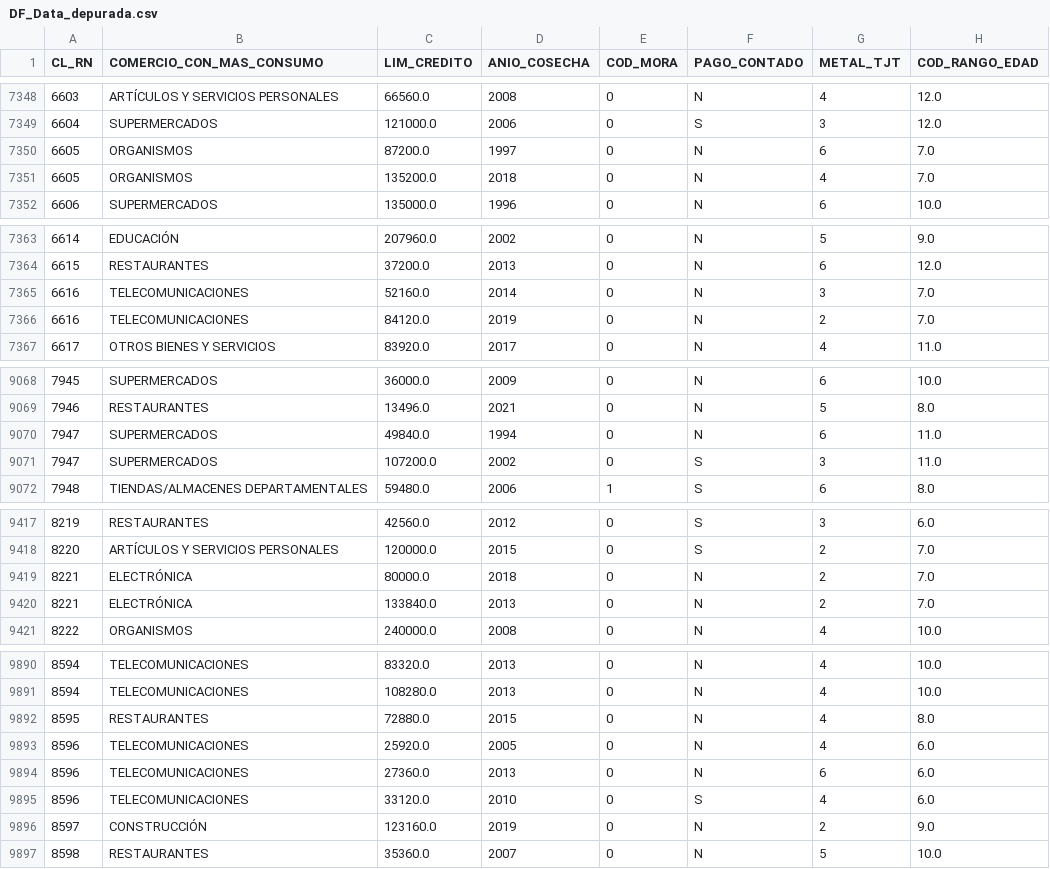
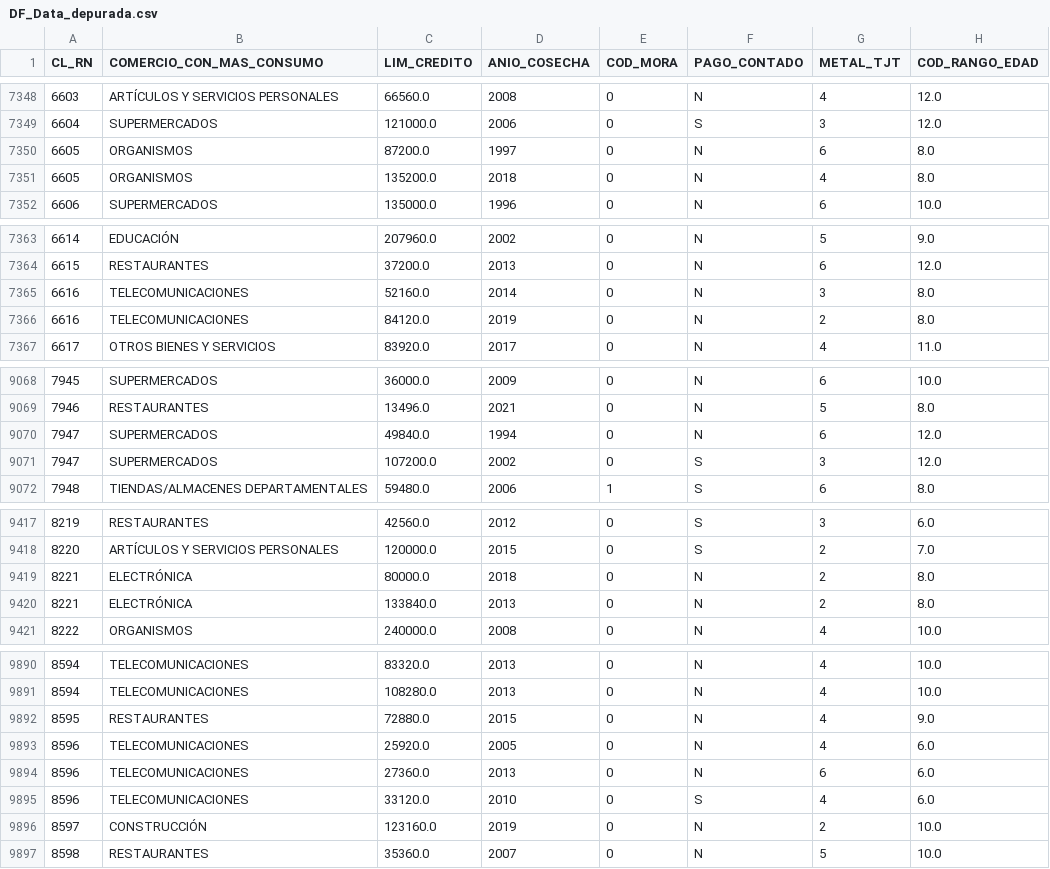
Before and after one commit to i3nriq/VIU_MineriadeDatos, a CSV file: Data/DF_Data_depurada.csv, drawn as a sheet; only a part is shown, gaps mark what is left out; the diff covers the shown part only.

```diff
--- a/Data/DF_Data_depurada.csv
+++ b/Data/DF_Data_depurada.csv
@@ -7349,4 +7349,4 @@ CL_RN,COMERCIO_CON_MAS_CONSUMO,LIM_CREDITO,ANIO_COSECHA,COD_MORA,PAGO_CONTADO,ME
 6604,SUPERMERCADOS,121000.0,2006,0,S,3,12.0
-6605,ORGANISMOS,87200.0,1997,0,N,6,7.0
-6605,ORGANISMOS,135200.0,2018,0,N,4,7.0
+6605,ORGANISMOS,87200.0,1997,0,N,6,8.0
+6605,ORGANISMOS,135200.0,2018,0,N,4,8.0
 6606,SUPERMERCADOS,135000.0,1996,0,N,6,10.0
@@ -7364,4 +7364,4 @@ CL_RN,COMERCIO_CON_MAS_CONSUMO,LIM_CREDITO,ANIO_COSECHA,COD_MORA,PAGO_CONTADO,ME
 6615,RESTAURANTES,37200.0,2013,0,N,6,12.0
-6616,TELECOMUNICACIONES,52160.0,2014,0,N,3,7.0
-6616,TELECOMUNICACIONES,84120.0,2019,0,N,2,7.0
+6616,TELECOMUNICACIONES,52160.0,2014,0,N,3,8.0
+6616,TELECOMUNICACIONES,84120.0,2019,0,N,2,8.0
 6617,OTROS BIENES Y SERVICIOS,83920.0,2017,0,N,4,11.0
@@ -9069,4 +9069,4 @@ CL_RN,COMERCIO_CON_MAS_CONSUMO,LIM_CREDITO,ANIO_COSECHA,COD_MORA,PAGO_CONTADO,ME
 7946,RESTAURANTES,13496.0,2021,0,N,5,8.0
-7947,SUPERMERCADOS,49840.0,1994,0,N,6,11.0
-7947,SUPERMERCADOS,107200.0,2002,0,S,3,11.0
+7947,SUPERMERCADOS,49840.0,1994,0,N,6,12.0
+7947,SUPERMERCADOS,107200.0,2002,0,S,3,12.0
 7948,TIENDAS/ALMACENES DEPARTAMENTALES,59480.0,2006,1,S,6,8.0
@@ -9418,4 +9418,4 @@ CL_RN,COMERCIO_CON_MAS_CONSUMO,LIM_CREDITO,ANIO_COSECHA,COD_MORA,PAGO_CONTADO,ME
 8220,ARTÍCULOS Y SERVICIOS PERSONALES,120000.0,2015,0,S,2,7.0
-8221,ELECTRÓNICA,80000.0,2018,0,N,2,7.0
-8221,ELECTRÓNICA,133840.0,2013,0,N,2,7.0
+8221,ELECTRÓNICA,80000.0,2018,0,N,2,8.0
+8221,ELECTRÓNICA,133840.0,2013,0,N,2,8.0
 8222,ORGANISMOS,240000.0,2008,0,N,4,10.0
@@ -9891,3 +9891,3 @@ CL_RN,COMERCIO_CON_MAS_CONSUMO,LIM_CREDITO,ANIO_COSECHA,COD_MORA,PAGO_CONTADO,ME
 8594,TELECOMUNICACIONES,108280.0,2013,0,N,4,10.0
-8595,RESTAURANTES,72880.0,2015,0,N,4,8.0
+8595,RESTAURANTES,72880.0,2015,0,N,4,9.0
 8596,TELECOMUNICACIONES,25920.0,2005,0,N,4,6.0
@@ -9895,3 +9895,3 @@ CL_RN,COMERCIO_CON_MAS_CONSUMO,LIM_CREDITO,ANIO_COSECHA,COD_MORA,PAGO_CONTADO,ME
 8596,TELECOMUNICACIONES,33120.0,2010,0,S,4,6.0
-8597,CONSTRUCCIÓN,123160.0,2019,0,N,2,9.0
+8597,CONSTRUCCIÓN,123160.0,2019,0,N,2,10.0
 8598,RESTAURANTES,35360.0,2007,0,N,5,10.0
```
Also changed, not shown: 98 edited cells elsewhere in this file, 2 other files.
